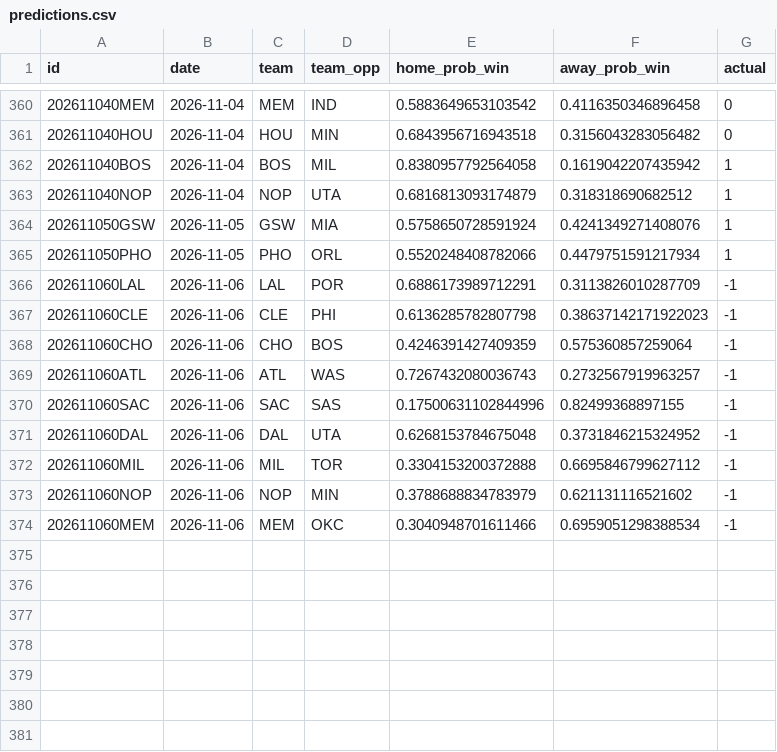
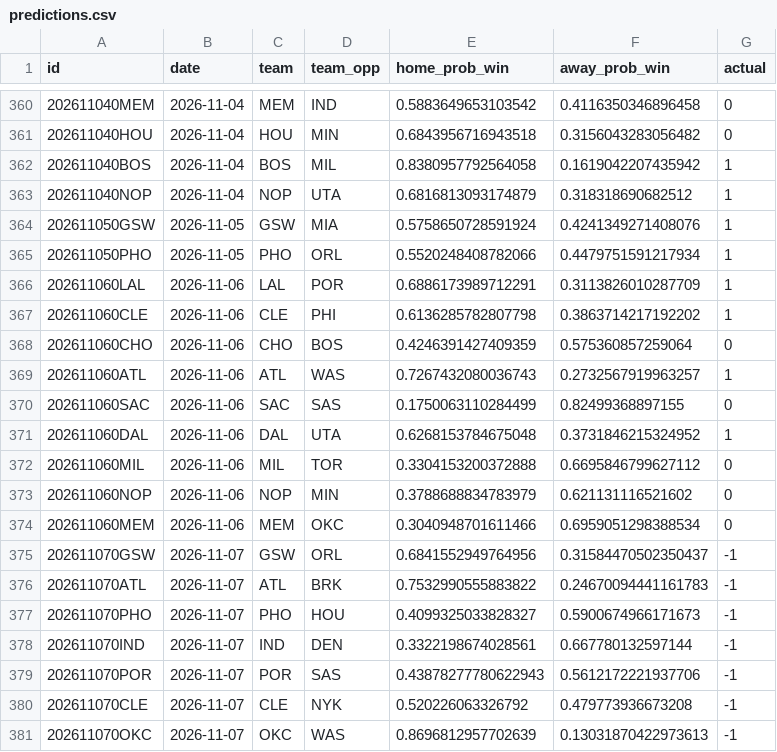
Before and after one commit to RaresPetrisor22/predicting-nba-games-ml, a CSV file: data/predictions.csv, drawn as a sheet; only a part is shown, gaps mark what is left out.

```diff
--- a/data/predictions.csv
+++ b/data/predictions.csv
@@ -365,10 +365,17 @@ id,date,team,team_opp,home_prob_win,away_prob_win,actual
 202611050PHO,2026-11-05,PHO,ORL,0.5520248408782066,0.4479751591217934,1
-202611060LAL,2026-11-06,LAL,POR,0.6886173989712291,0.3113826010287709,-1
-202611060CLE,2026-11-06,CLE,PHI,0.6136285782807798,0.38637142171922023,-1
-202611060CHO,2026-11-06,CHO,BOS,0.4246391427409359,0.575360857259064,-1
-202611060ATL,2026-11-06,ATL,WAS,0.7267432080036743,0.2732567919963257,-1
-202611060SAC,2026-11-06,SAC,SAS,0.17500631102844996,0.82499368897155,-1
-202611060DAL,2026-11-06,DAL,UTA,0.6268153784675048,0.3731846215324952,-1
-202611060MIL,2026-11-06,MIL,TOR,0.3304153200372888,0.6695846799627112,-1
-202611060NOP,2026-11-06,NOP,MIN,0.3788688834783979,0.621131116521602,-1
-202611060MEM,2026-11-06,MEM,OKC,0.3040948701611466,0.6959051298388534,-1
+202611060LAL,2026-11-06,LAL,POR,0.6886173989712291,0.3113826010287709,1
+202611060CLE,2026-11-06,CLE,PHI,0.6136285782807798,0.3863714217192202,1
+202611060CHO,2026-11-06,CHO,BOS,0.4246391427409359,0.575360857259064,0
+202611060ATL,2026-11-06,ATL,WAS,0.7267432080036743,0.2732567919963257,1
+202611060SAC,2026-11-06,SAC,SAS,0.1750063110284499,0.82499368897155,0
+202611060DAL,2026-11-06,DAL,UTA,0.6268153784675048,0.3731846215324952,1
+202611060MIL,2026-11-06,MIL,TOR,0.3304153200372888,0.6695846799627112,0
+202611060NOP,2026-11-06,NOP,MIN,0.3788688834783979,0.621131116521602,0
+202611060MEM,2026-11-06,MEM,OKC,0.3040948701611466,0.6959051298388534,0
+202611070GSW,2026-11-07,GSW,ORL,0.6841552949764956,0.31584470502350437,-1
+202611070ATL,2026-11-07,ATL,BRK,0.7532990555883822,0.24670094441161783,-1
+202611070PHO,2026-11-07,PHO,HOU,0.4099325033828327,0.5900674966171673,-1
+202611070IND,2026-11-07,IND,DEN,0.3322198674028561,0.667780132597144,-1
+202611070POR,2026-11-07,POR,SAS,0.43878277780622943,0.5612172221937706,-1
+202611070CLE,2026-11-07,CLE,NYK,0.520226063326792,0.479773936673208,-1
+202611070OKC,2026-11-07,OKC,WAS,0.8696812957702639,0.13031870422973613,-1
```
Also changed, not shown: 2 other files.
